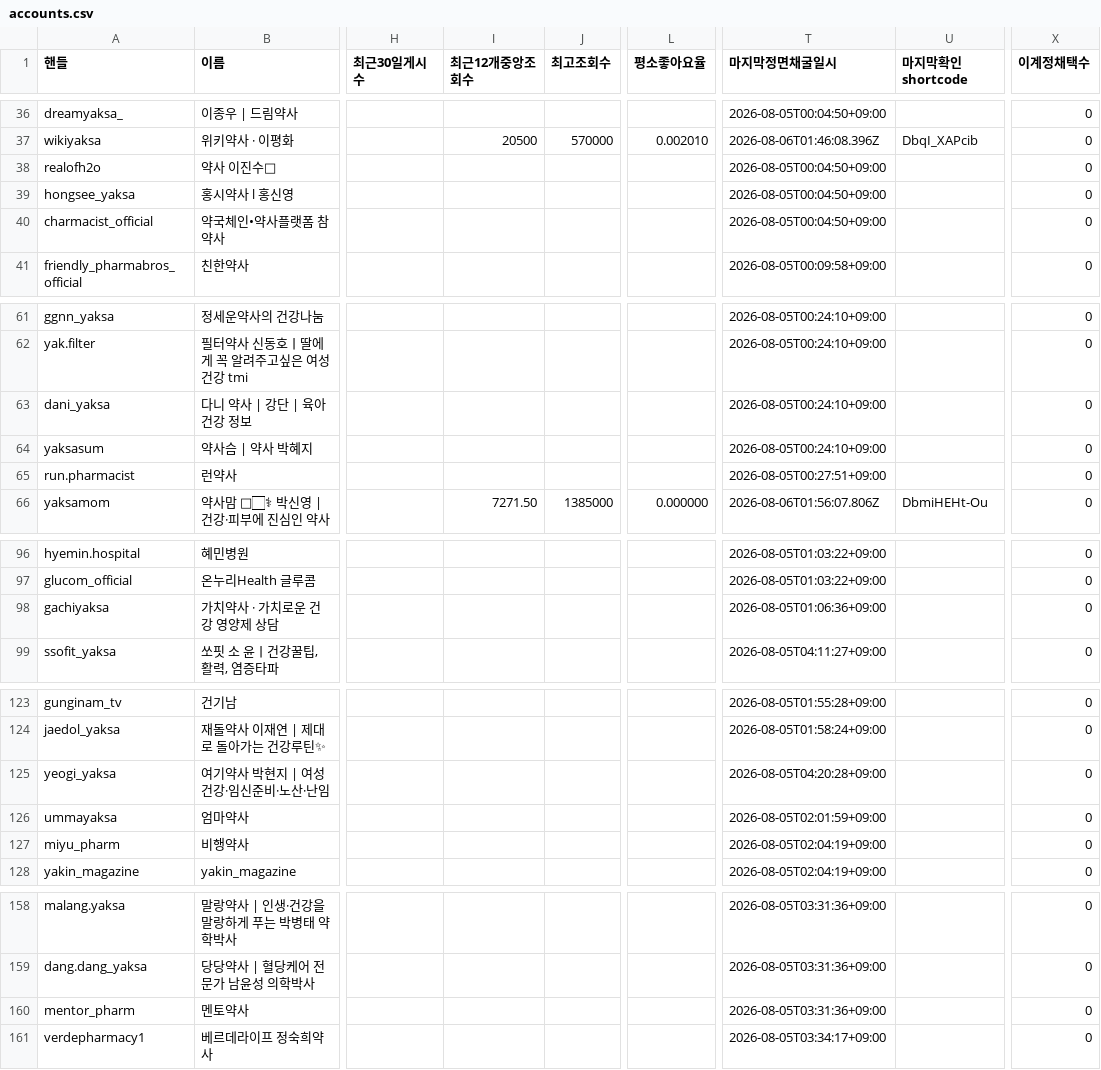
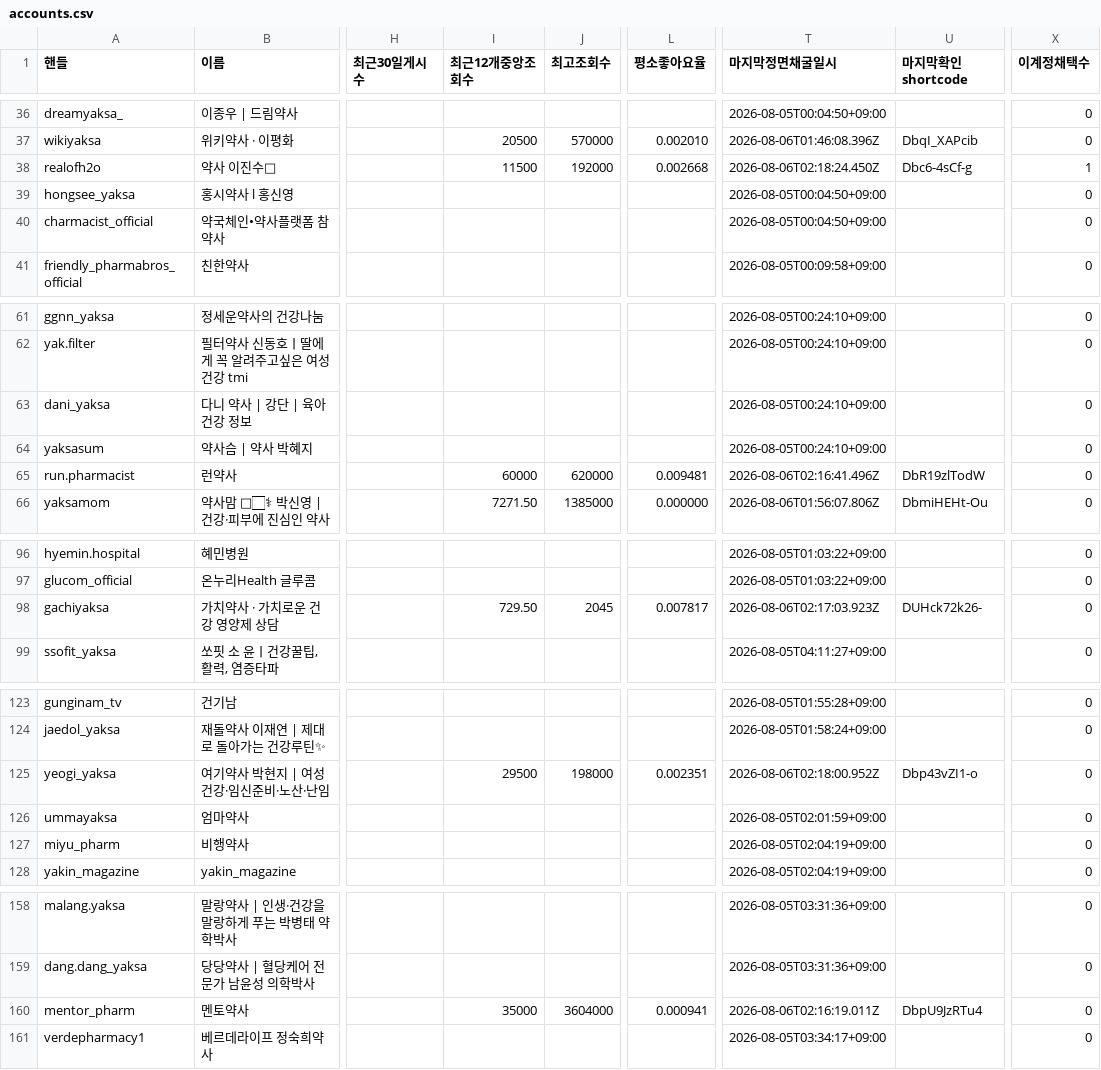
Before and after one commit to yeohj0710/pharm-social-intelligence, a CSV file: public/data/accounts.csv, drawn as a sheet; only a part is shown, gaps mark what is left out; the diff covers the shown part only; the diff names each change by its address in the sheet, - before the commit and + after, or states it on an @@ line.

Commit message:
feat: mine 80 Instagram accounts in in-app browser
Persist 80 account queue outcomes, reel observations, and the in-app-browser mining state.

```diff
--- a/public/data/accounts.csv
+++ b/public/data/accounts.csv
-I38 (최근12개중앙조회수): (empty)
+I38 (최근12개중앙조회수): 11500
-J38 (최고조회수): (empty)
+J38 (최고조회수): 192000
-L38 (평소좋아요율): (empty)
+L38 (평소좋아요율): 0.002668
-T38 (마지막정면채굴일시): 2026-08-05T00:04:50+09:00
+T38 (마지막정면채굴일시): 2026-08-06T02:18:24.450Z
-U38 (마지막확인shortcode): (empty)
+U38 (마지막확인shortcode): Dbc6-4sCf-g
-X38 (이계정채택수): 0
+X38 (이계정채택수): 1
-I65 (최근12개중앙조회수): (empty)
+I65 (최근12개중앙조회수): 60000
-J65 (최고조회수): (empty)
+J65 (최고조회수): 620000
-L65 (평소좋아요율): (empty)
+L65 (평소좋아요율): 0.009481
-T65 (마지막정면채굴일시): 2026-08-05T00:27:51+09:00
+T65 (마지막정면채굴일시): 2026-08-06T02:16:41.496Z
-U65 (마지막확인shortcode): (empty)
+U65 (마지막확인shortcode): DbR19zlTodW
-I98 (최근12개중앙조회수): (empty)
+I98 (최근12개중앙조회수): 729.50
-J98 (최고조회수): (empty)
+J98 (최고조회수): 2045
-L98 (평소좋아요율): (empty)
+L98 (평소좋아요율): 0.007817
-T98 (마지막정면채굴일시): 2026-08-05T01:06:36+09:00
+T98 (마지막정면채굴일시): 2026-08-06T02:17:03.923Z
-U98 (마지막확인shortcode): (empty)
+U98 (마지막확인shortcode): DUHck72k26-
-I125 (최근12개중앙조회수): (empty)
+I125 (최근12개중앙조회수): 29500
-J125 (최고조회수): (empty)
+J125 (최고조회수): 198000
-L125 (평소좋아요율): (empty)
+L125 (평소좋아요율): 0.002351
-T125 (마지막정면채굴일시): 2026-08-05T04:20:28+09:00
+T125 (마지막정면채굴일시): 2026-08-06T02:18:00.952Z
-U125 (마지막확인shortcode): (empty)
+U125 (마지막확인shortcode): Dbp43vZI1-o
-I160 (최근12개중앙조회수): (empty)
+I160 (최근12개중앙조회수): 35000
-J160 (최고조회수): (empty)
+J160 (최고조회수): 3604000
-L160 (평소좋아요율): (empty)
+L160 (평소좋아요율): 0.000941
-T160 (마지막정면채굴일시): 2026-08-05T03:31:36+09:00
+T160 (마지막정면채굴일시): 2026-08-06T02:16:19.011Z
-U160 (마지막확인shortcode): (empty)
+U160 (마지막확인shortcode): DbpU9JzRTu4
```
Also changed, not shown: 5 edited cells elsewhere in this file, public/data/contents.csv, work/QUEUE.csv, 3 other files.
